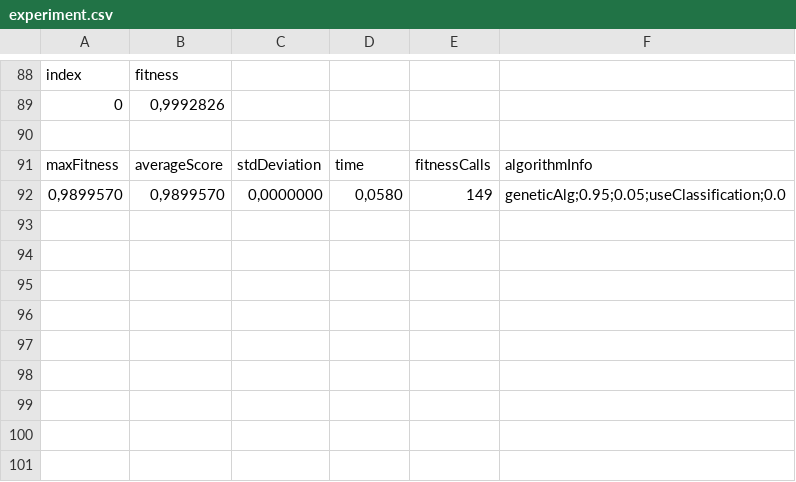
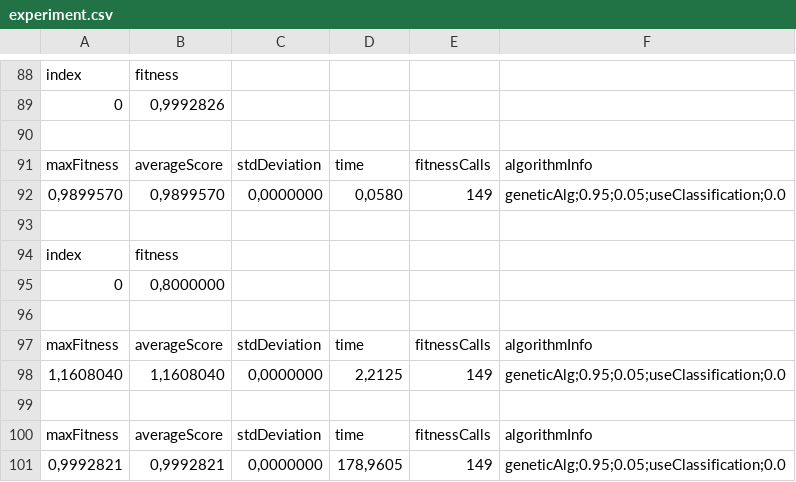
Before and after one commit to brunonmachado/SBSTFrame, a CSV file: results/experiment.csv, drawn as a sheet; only a part is shown, gaps mark what is left out.

```diff
--- a/results/experiment.csv
+++ b/results/experiment.csv
@@ -92 +92,10 @@
 "0,9899570";"0,9899570";"0,0000000";"0,0580";"149";"geneticAlg;0.95;0.05;useClassification;0.0";
+
+"index";"fitness";
+"0";"0,8000000";
+
+"maxFitness";"averageScore";"stdDeviation";"time";"fitnessCalls";"algorithmInfo";
+"1,1608040";"1,1608040";"0,0000000";"2,2125";"149";"geneticAlg;0.95;0.05;useClassification;0.0";
+
+"maxFitness";"averageScore";"stdDeviation";"time";"fitnessCalls";"algorithmInfo";
+"0,9992821";"0,9992821";"0,0000000";"178,9605";"149";"geneticAlg;0.95;0.05;useClassification;0.0";
```
Also changed, not shown: 11 other files.
